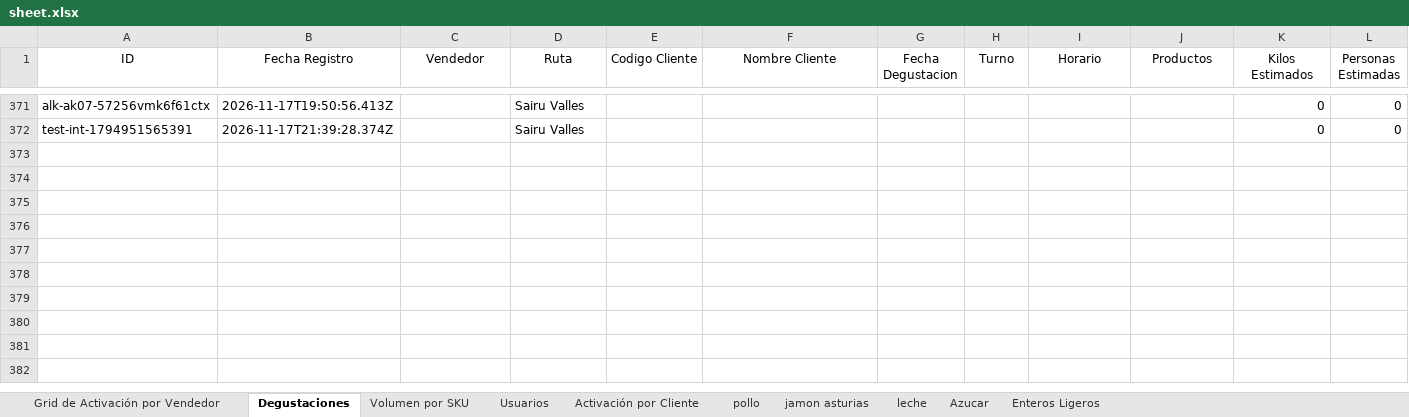
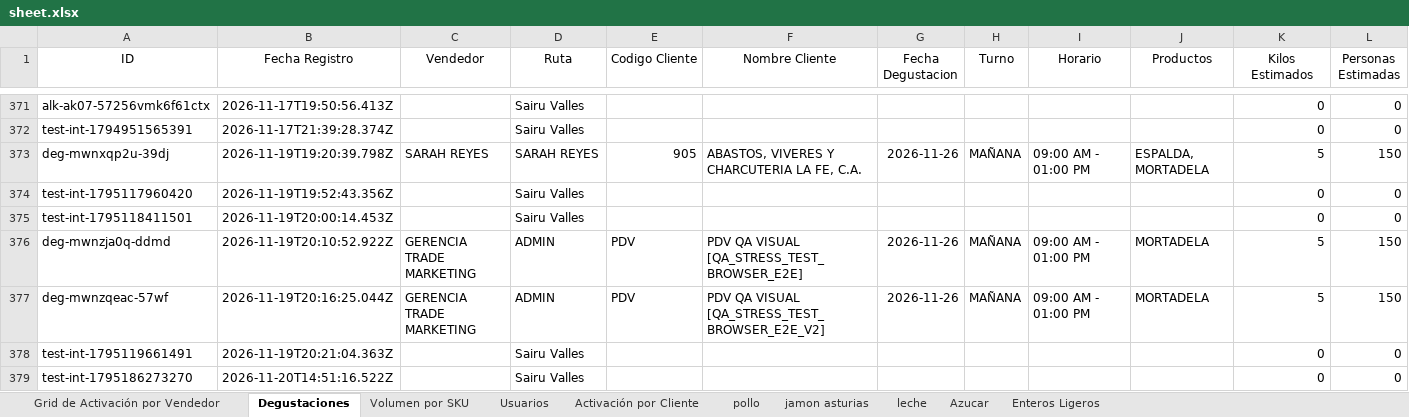
Before and after one commit to pagoscodizulca-svg/dashboard-fdv---planificador, an Excel workbook: sheet.xlsx, sheet Degustaciones, drawn as a sheet; only a part is shown, gaps mark what is left out; values as stored, in another font and other column widths than the file's, no borders; charts and pictures not drawn; rows hold the shown columns only; the diff names each change by its address in the sheet, - before the commit and + after, or states it on an @@ line.

```diff
--- a/sheet.xlsx (sheet Degustaciones)
+++ b/sheet.xlsx (sheet Degustaciones)
+row 373: deg-mwnxqp2u-39dj | 2026-11-19T19:20:39.798Z | SARAH REYES | SARAH REYES | 905 | ABASTOS, VIVERES Y CHARCUTERIA LA FE, C.A. | 2026-11-26 | MAÑANA | 09:00 AM - 01:00 PM | ESPALDA, MORTADELA | 5 | 150
+row 374: test-int-1795117960420 | 2026-11-19T19:52:43.356Z |  | Sairu Valles |  |  |  |  |  |  | 0 | 0
+row 375: test-int-1795118411501 | 2026-11-19T20:00:14.453Z |  | Sairu Valles |  |  |  |  |  |  | 0 | 0
+row 376: deg-mwnzja0q-ddmd | 2026-11-19T20:10:52.922Z | GERENCIA TRADE MARKETING | ADMIN | PDV | PDV QA VISUAL [QA_STRESS_TEST_BROWSER_E2E] | 2026-11-26 | MAÑANA | 09:00 AM - 01:00 PM | MORTADELA | 5 | 150
+row 377: deg-mwnzqeac-57wf | 2026-11-19T20:16:25.044Z | GERENCIA TRADE MARKETING | ADMIN | PDV | PDV QA VISUAL [QA_STRESS_TEST_BROWSER_E2E_V2] | 2026-11-26 | MAÑANA | 09:00 AM - 01:00 PM | MORTADELA | 5 | 150
+row 378: test-int-1795119661491 | 2026-11-19T20:21:04.363Z |  | Sairu Valles |  |  |  |  |  |  | 0 | 0
+row 379: test-int-1795186273270 | 2026-11-20T14:51:16.522Z |  | Sairu Valles |  |  |  |  |  |  | 0 | 0
```
Also changed, not shown: sheet pollo, sheet Volumen por SKU, sheet Azucar, sheet Enteros Ligeros, sheet leche, sheet jamon asturias, 1 more sheet.
